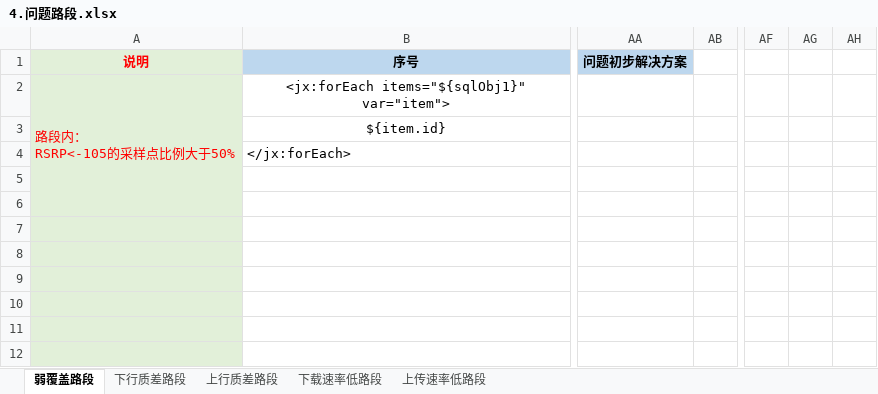
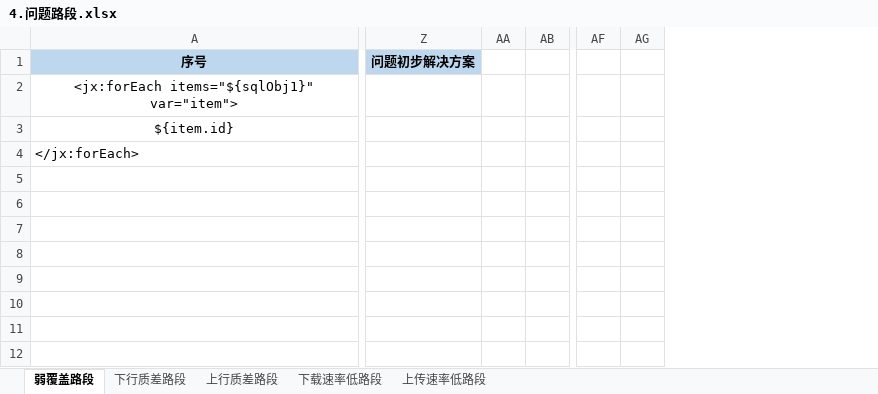
Before and after one commit to Shiiiiiy/CloudMonitor5G-2.0, an Excel workbook: CloudMonitor5G-2.0/src/main/resources/templates/4.问题路段.xlsx, sheet 弱覆盖路段, drawn as a sheet; only a part is shown, gaps mark what is left out; values as stored, in another font and other column widths than the file's, no borders; removed rows and columns are numbered as before the commit, all else as after; ↵ is a line break in a cell; the diff names each change by its address in the sheet, - before the commit and + after, or states it on an @@ line.

Commit message:
修改模板

```diff
--- a/CloudMonitor5G-2.0/src/main/resources/templates/4.问题路段.xlsx (sheet 弱覆盖路段)
+++ b/CloudMonitor5G-2.0/src/main/resources/templates/4.问题路段.xlsx (sheet 弱覆盖路段)
-column A (说明), row 2: 路段内： ↵ RSRP<-105的采样点比例大于50%
+column AA, empty
-column AG, empty
```
